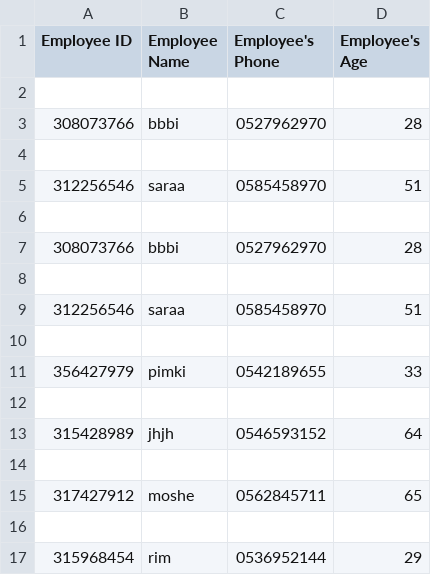
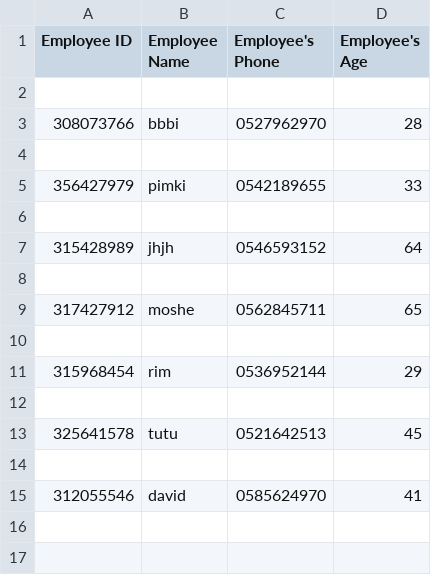
Before and after one commit to RimaRabinovich/she-codes-python-basic-lesson-13, a CSV file: employee_file.csv, drawn as a sheet.

Commit message:
fixed: uniqu id in employee file (a,b)

```diff
--- a/employee_file.csv
+++ b/employee_file.csv
@@ -4,8 +4,2 @@ Employee ID,Employee Name,Employee's Phone,Employee's Age
 
-312256546,saraa,0585458970,51
-
-308073766,bbbi,0527962970,28
-
-312256546,saraa,0585458970,51
-
 356427979,pimki,0542189655,33
@@ -17 +11,5 @@ Employee ID,Employee Name,Employee's Phone,Employee's Age
 315968454,rim,0536952144,29
+
+325641578,tutu,0521642513,45
+
+312055546,david,0585624970,41
```
Also changed, not shown: 1 other file.
